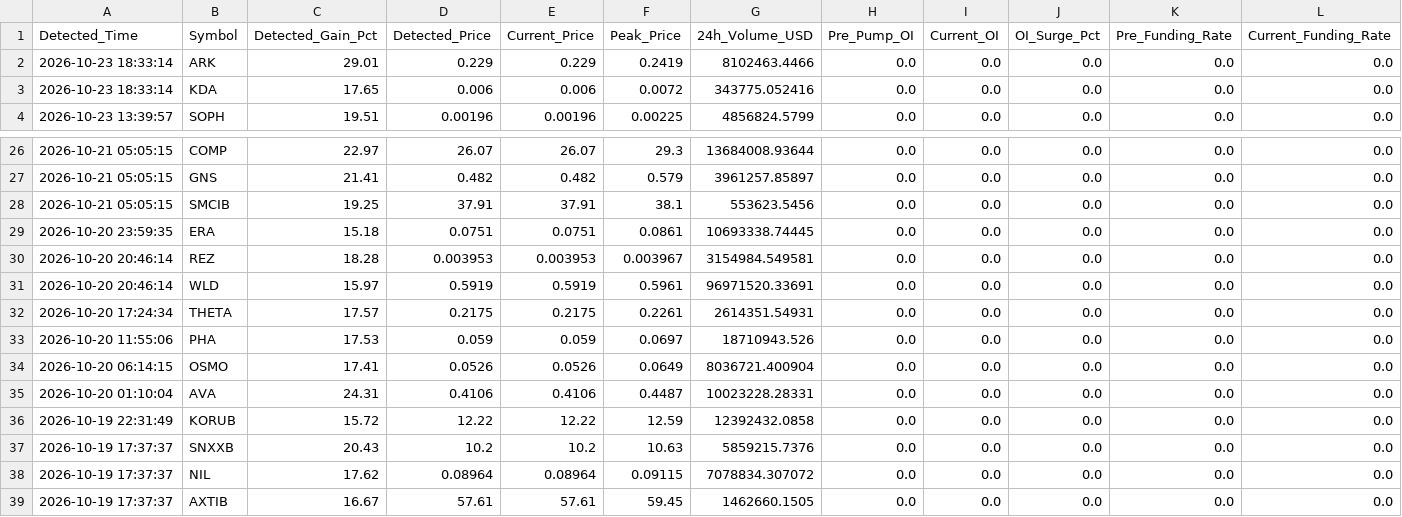
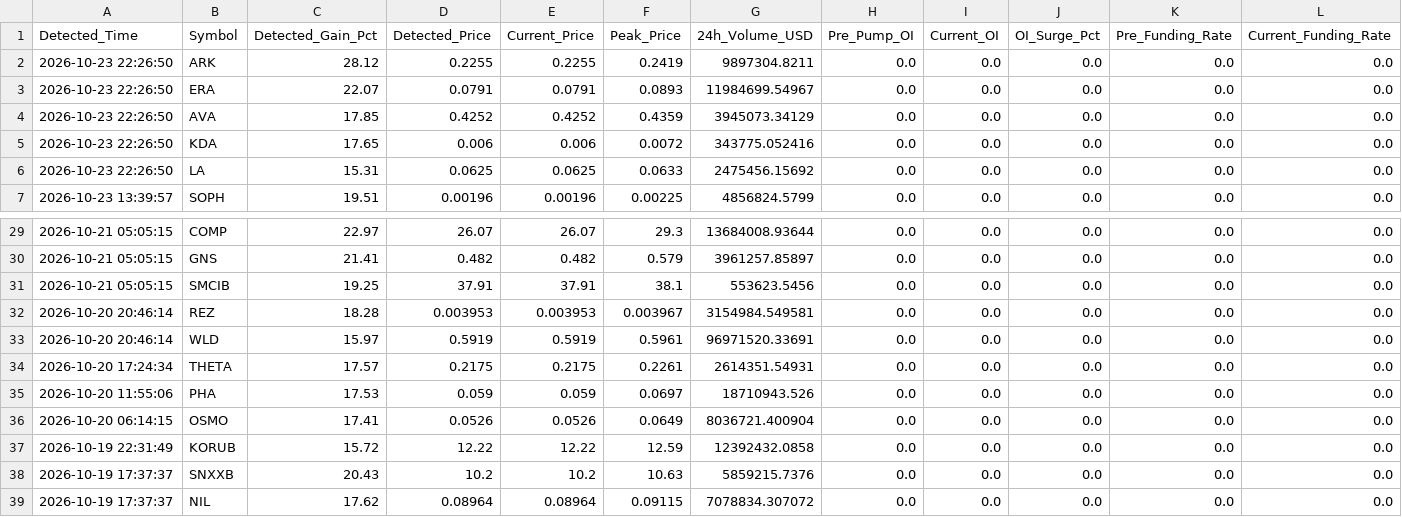
Before and after one commit to Mobinul88/mobinul, a CSV file: forward_cycle_log.csv, drawn as a sheet; only a part is shown, gaps mark what is left out; the shorter side is filled out with more unchanged rows; removed rows and columns are numbered as before the commit, all else as after; rows hold the shown columns only; the diff names each change by its address in the sheet, - before the commit and + after, or states it on an @@ line.

```diff
--- a/forward_cycle_log.csv
+++ b/forward_cycle_log.csv
-A2 (Detected_Time): 2026-10-23 18:33:14
+A2 (Detected_Time): 2026-10-23 22:26:50
-C2 (Detected_Gain_Pct): 29.01
+C2 (Detected_Gain_Pct): 28.12
-D2 (Detected_Price): 0.229
+D2 (Detected_Price): 0.2255
-E2 (Current_Price): 0.229
+E2 (Current_Price): 0.2255
-G2 (24h_Volume_USD): 8102463.4466
+G2 (24h_Volume_USD): 9897304.8211
+row 3: 2026-10-23 22:26:50 | ERA | 22.07 | 0.0791 | 0.0791 | 0.0893 | 11984699.54967 | 0.0 | 0.0 | 0.0 | 0.0 | 0.0
+row 4: 2026-10-23 22:26:50 | AVA | 17.85 | 0.4252 | 0.4252 | 0.4359 | 3945073.34129 | 0.0 | 0.0 | 0.0 | 0.0 | 0.0
-A5 (Detected_Time): 2026-10-23 18:33:14
+A5 (Detected_Time): 2026-10-23 22:26:50
+row 6: 2026-10-23 22:26:50 | LA | 15.31 | 0.0625 | 0.0625 | 0.0633 | 2475456.15692 | 0.0 | 0.0 | 0.0 | 0.0 | 0.0
-row 29: 2026-10-20 23:59:35 | ERA | 15.18 | 0.0751 | 0.0751 | 0.0861 | 10693338.74445 | 0.0 | 0.0 | 0.0 | 0.0 | 0.0
-row 35: 2026-10-20 01:10:04 | AVA | 24.31 | 0.4106 | 0.4106 | 0.4487 | 10023228.28331 | 0.0 | 0.0 | 0.0 | 0.0 | 0.0
```
